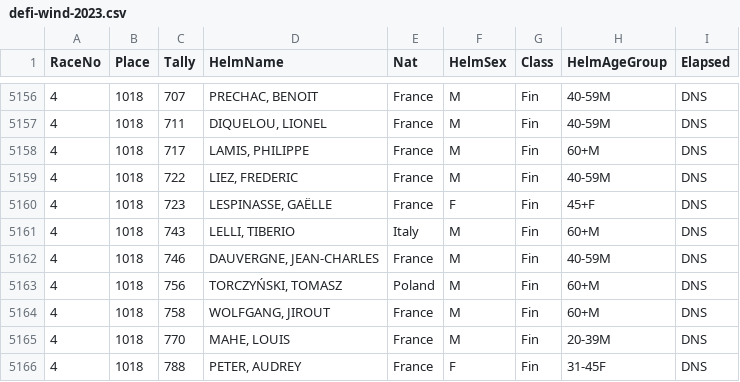
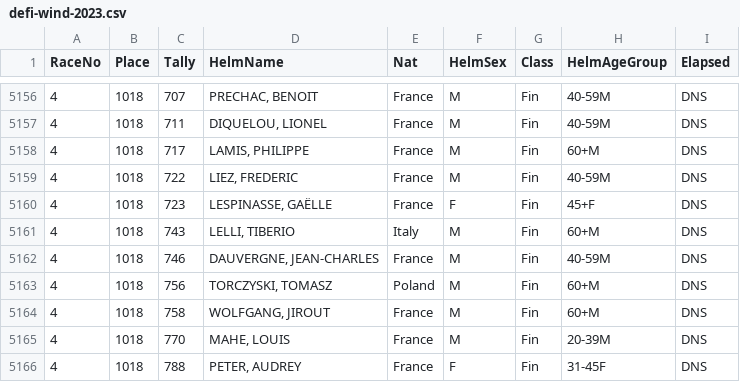
Before and after one commit to Logiqx/defi-results, a CSV file: data/csv/defi-wind-2023.csv, drawn as a sheet; only a part is shown, gaps mark what is left out; the diff covers the shown part only; the diff names each change by its address in the sheet, - before the commit and + after, or states it on an @@ line.

```diff
--- a/data/csv/defi-wind-2023.csv
+++ b/data/csv/defi-wind-2023.csv
-D5163 (HelmName): TORCZYŃSKI, TOMASZ
+D5163 (HelmName): TORCZYSKI, TOMASZ
```
Also changed, not shown: 5 edited cells elsewhere in this file, data/csv/defi-wind-2022.csv.
